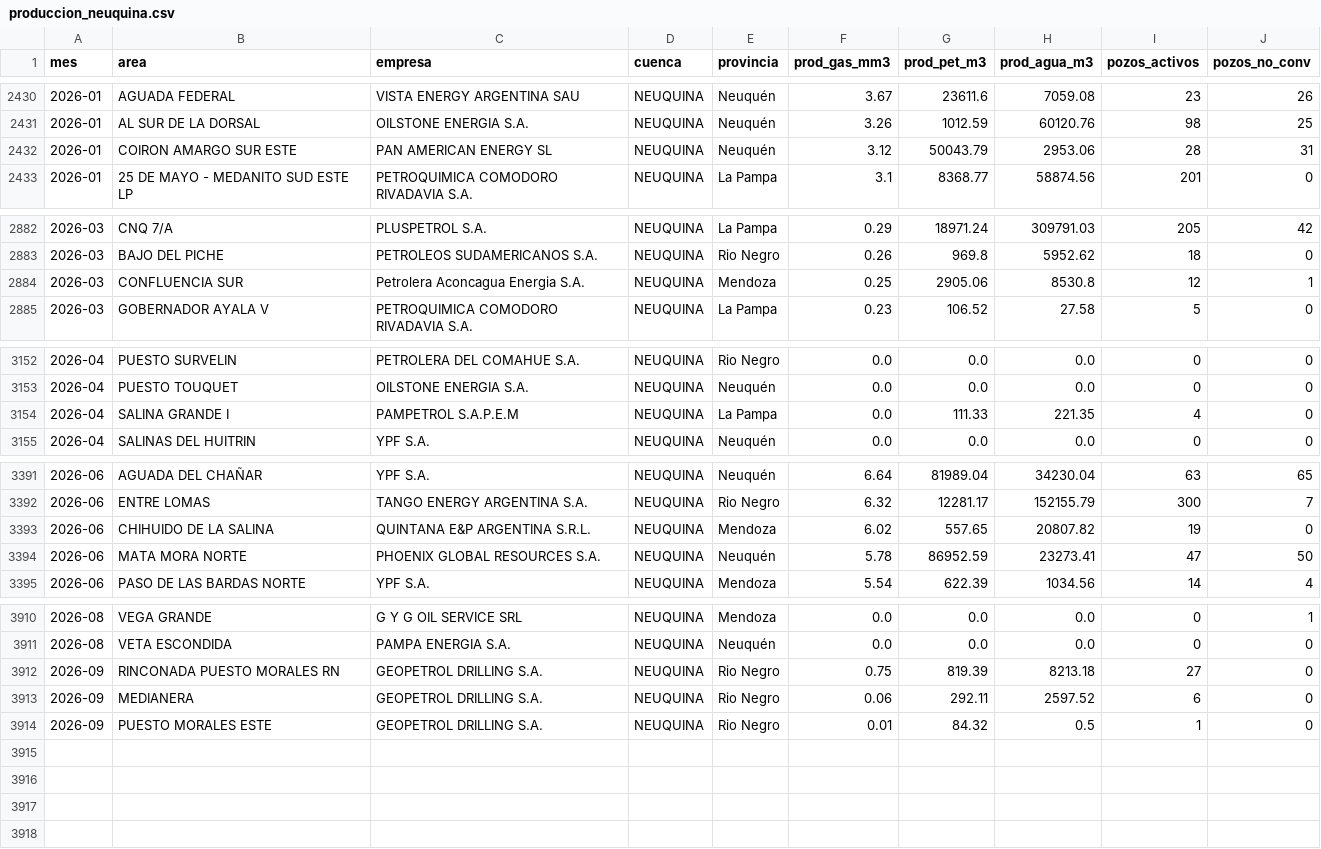
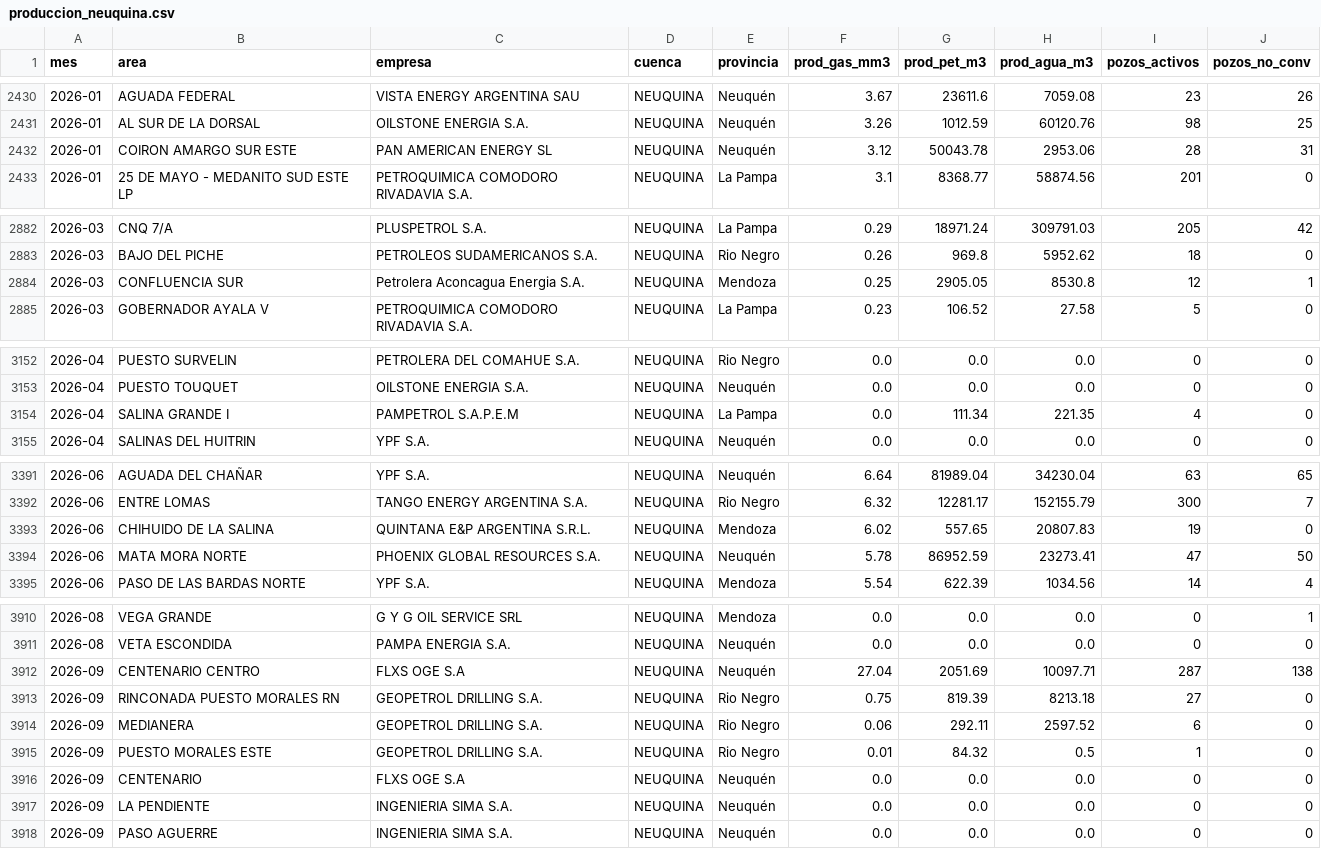
Before and after one commit to mpodeley/estado-red-gas, a CSV file: public/data/produccion_neuquina.csv, drawn as a sheet; only a part is shown, gaps mark what is left out; the diff covers the shown part only.

```diff
--- a/public/data/produccion_neuquina.csv
+++ b/public/data/produccion_neuquina.csv
@@ -2431,3 +2431,3 @@
 2026-01,AL SUR DE LA DORSAL,OILSTONE ENERGIA S.A.,NEUQUINA,Neuquén,3.26,1012.59,60120.76,98,25
-2026-01,COIRON AMARGO SUR ESTE,PAN AMERICAN ENERGY SL,NEUQUINA,Neuquén,3.12,50043.79,2953.06,28,31
+2026-01,COIRON AMARGO SUR ESTE,PAN AMERICAN ENERGY SL,NEUQUINA,Neuquén,3.12,50043.78,2953.06,28,31
 2026-01,25 DE MAYO - MEDANITO SUD ESTE LP,PETROQUIMICA COMODORO RIVADAVIA S.A.,NEUQUINA,La Pampa,3.1,8368.77,58874.56,201,0
@@ -2883,3 +2883,3 @@
 2026-03,BAJO DEL PICHE,PETROLEOS SUDAMERICANOS S.A.,NEUQUINA,Rio Negro,0.26,969.8,5952.62,18,0
-2026-03,CONFLUENCIA SUR,Petrolera Aconcagua Energia S.A.,NEUQUINA,Mendoza,0.25,2905.06,8530.8,12,1
+2026-03,CONFLUENCIA SUR,Petrolera Aconcagua Energia S.A.,NEUQUINA,Mendoza,0.25,2905.05,8530.8,12,1
 2026-03,GOBERNADOR AYALA V,PETROQUIMICA COMODORO RIVADAVIA S.A.,NEUQUINA,La Pampa,0.23,106.52,27.58,5,0
@@ -3153,3 +3153,3 @@
 2026-04,PUESTO TOUQUET,OILSTONE ENERGIA S.A.,NEUQUINA,Neuquén,0.0,0.0,0.0,0,0
-2026-04,SALINA GRANDE I,PAMPETROL S.A.P.E.M,NEUQUINA,La Pampa,0.0,111.33,221.35,4,0
+2026-04,SALINA GRANDE I,PAMPETROL S.A.P.E.M,NEUQUINA,La Pampa,0.0,111.34,221.35,4,0
 2026-04,SALINAS DEL HUITRIN,YPF S.A.,NEUQUINA,Neuquén,0.0,0.0,0.0,0,0
@@ -3392,3 +3392,3 @@
 2026-06,ENTRE LOMAS,TANGO ENERGY ARGENTINA S.A.,NEUQUINA,Rio Negro,6.32,12281.17,152155.79,300,7
-2026-06,CHIHUIDO DE LA SALINA,QUINTANA E&P ARGENTINA S.R.L.,NEUQUINA,Mendoza,6.02,557.65,20807.82,19,0
+2026-06,CHIHUIDO DE LA SALINA,QUINTANA E&P ARGENTINA S.R.L.,NEUQUINA,Mendoza,6.02,557.65,20807.83,19,0
 2026-06,MATA MORA NORTE,PHOENIX GLOBAL RESOURCES S.A.,NEUQUINA,Neuquén,5.78,86952.59,23273.41,47,50
@@ -3911,2 +3911,3 @@
 2026-08,VETA ESCONDIDA,PAMPA ENERGIA S.A.,NEUQUINA,Neuquén,0.0,0.0,0.0,0,0
+2026-09,CENTENARIO CENTRO,FLXS OGE S.A,NEUQUINA,Neuquén,27.04,2051.69,10097.71,287,138
 2026-09,RINCONADA PUESTO MORALES RN,GEOPETROL DRILLING S.A.,NEUQUINA,Rio Negro,0.75,819.39,8213.18,27,0
@@ -3914 +3915,4 @@
 2026-09,PUESTO MORALES ESTE,GEOPETROL DRILLING S.A.,NEUQUINA,Rio Negro,0.01,84.32,0.5,1,0
+2026-09,CENTENARIO,FLXS OGE S.A,NEUQUINA,Neuquén,0.0,0.0,0.0,0,0
+2026-09,LA PENDIENTE,INGENIERIA SIMA S.A.,NEUQUINA,Neuquén,0.0,0.0,0.0,0,0
+2026-09,PASO AGUERRE,INGENIERIA SIMA S.A.,NEUQUINA,Neuquén,0.0,0.0,0.0,0,0
```
Also changed, not shown: 3 edited cells elsewhere in this file, public/data/carga_datos.csv, public/data/daily.csv, 34 other files.
